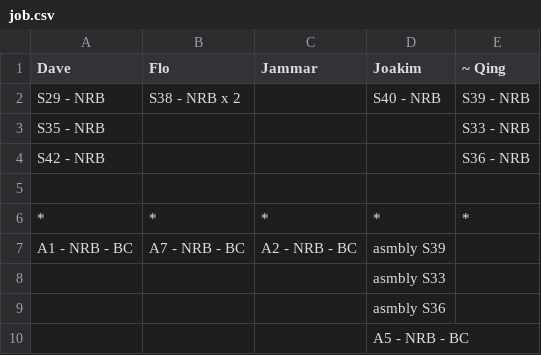
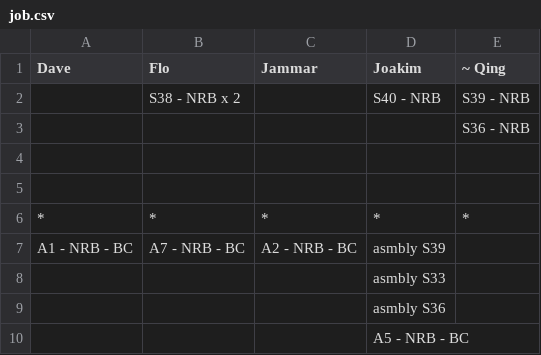
Before and after one commit to snvice/allocations, a CSV file: job.csv, drawn as a sheet.

Commit message:
Update job.csv

```diff
--- a/job.csv
+++ b/job.csv
@@ -1,5 +1,5 @@
 Dave,Flo,Jammar,Joakim,~ Qing
-S29 - NRB,S38 - NRB x 2,,S40 - NRB,S39 - NRB
-S35 - NRB,,,,S33 - NRB
-S42 - NRB,,,,S36 - NRB
+,S38 - NRB x 2,,S40 - NRB,S39 - NRB
+,,,,S36 - NRB
+,,,,
 ,,,,
```
